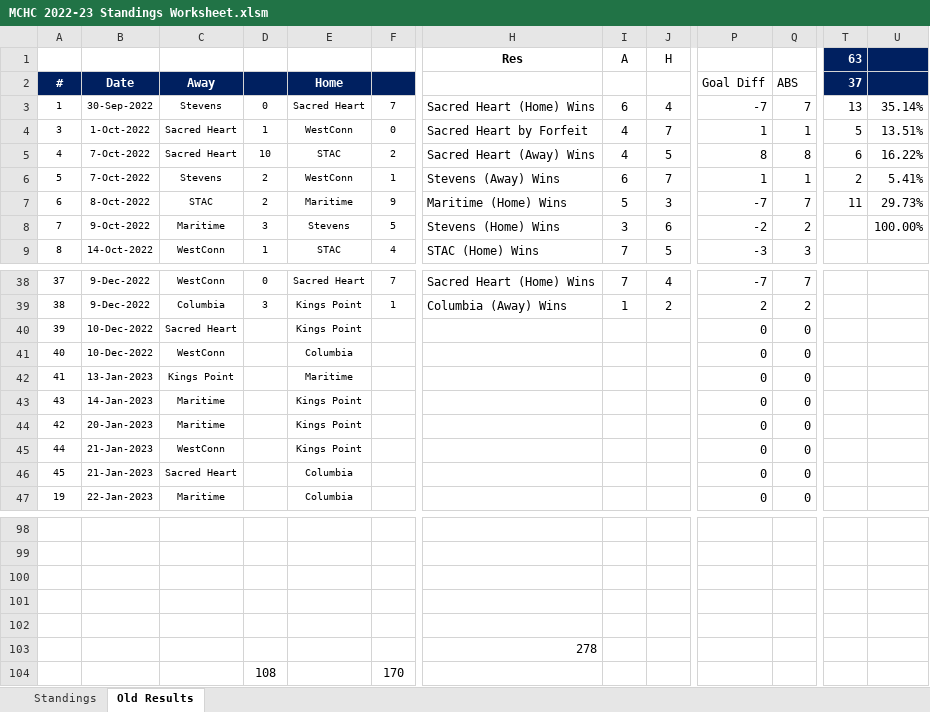
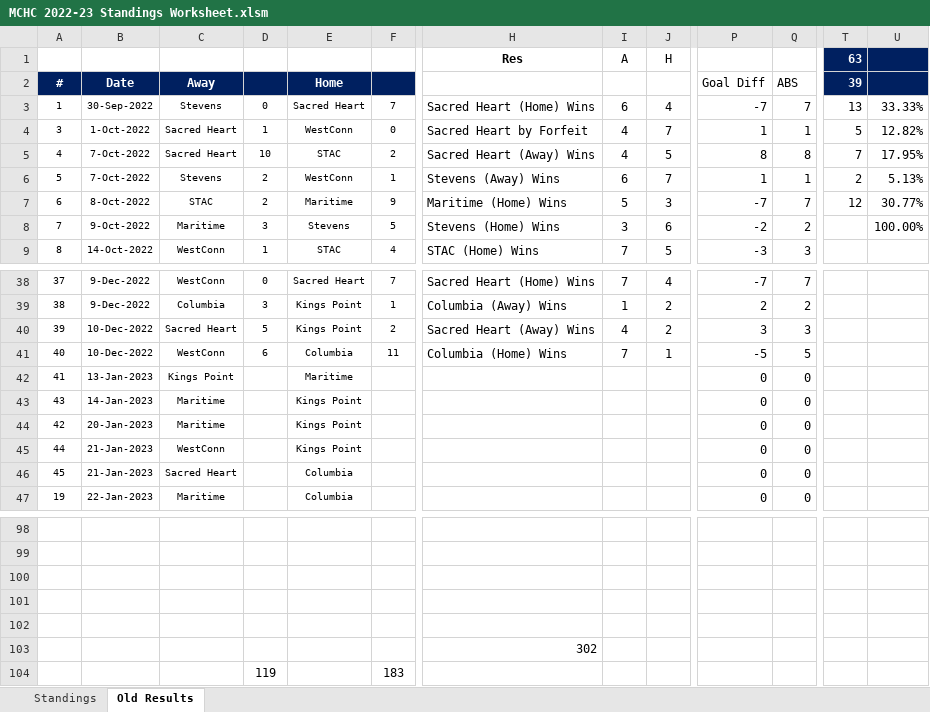
Before and after one commit to michael-m-casserly/methockey, an Excel workbook: DataFiles/MCHC 2022-23 Standings Worksheet.xlsm, sheet Old Results, drawn as a sheet; only a part is shown, gaps mark what is left out; values as stored, in another font and other column widths than the file's, no borders; removed rows and columns are numbered as before the commit, all else as after; rows hold the shown columns only; the diff names each change by its address in the sheet, - before the commit and + after, or states it on an @@ line.

```diff
--- a/DataFiles/MCHC 2022-23 Standings Worksheet.xlsm (sheet Old Results)
+++ b/DataFiles/MCHC 2022-23 Standings Worksheet.xlsm (sheet Old Results)
-T2 (63): 37
+T2 (63): 39
-U3: 35.14%
+U3: 33.33%
-U4: 13.51%
+U4: 12.82%
-T5 (63): 6
+T5 (63): 7
-U5: 16.22%
+U5: 17.95%
-U6: 5.41%
+U6: 5.13%
-T7 (63): 11
+T7 (63): 12
-U7: 29.73%
+U7: 30.77%
-D40: (empty)
+D40: 5
-F40: (empty)
+F40: 2
-H40 (Res): (empty)
+H40 (Res): Sacred Heart (Away) Wins
-I40 (A): (empty)
+I40 (A): 4
-J40 (H): (empty)
+J40 (H): 2
-P40: 0
+P40: 3
-Q40: 0
+Q40: 3
-D41: (empty)
+D41: 6
-F41: (empty)
+F41: 11
-H41 (Res): (empty)
+H41 (Res): Columbia (Home) Wins
-I41 (A): (empty)
+I41 (A): 7
-J41 (H): (empty)
+J41 (H): 1
-P41: 0
+P41: -5
-Q41: 0
+Q41: 5
-H103 (Res): 278
+H103 (Res): 302
-row 104:  |  |  | 108 |  | 170
+row 104:  |  |  | 119 |  | 183
```
Also changed, not shown: sheet Standings, 10 other files.
